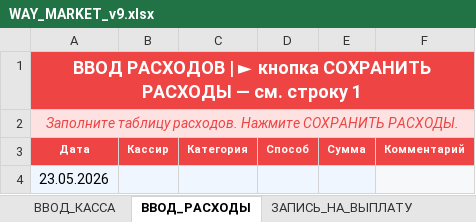
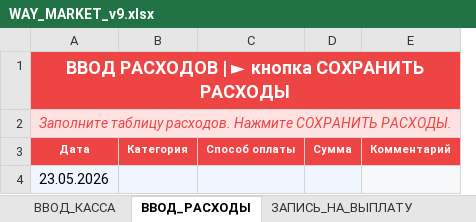
Before and after one commit to dexauron/Auron, an Excel workbook: WAY_MARKET_v9.xlsx, sheet ВВОД_РАСХОДЫ, drawn as a sheet; values as stored, in another font and other column widths than the file's, no borders; table styles not drawn; removed rows and columns are numbered as before the commit, all else as after; the diff names each change by its address in the sheet, - before the commit and + after, or states it on an @@ line.

```diff
--- a/WAY_MARKET_v9.xlsx (sheet ВВОД_РАСХОДЫ)
+++ b/WAY_MARKET_v9.xlsx (sheet ВВОД_РАСХОДЫ)
-column B (Кассир), empty
-column D (Способ), empty
+column C (Способ оплаты), empty
-A1 (Дата): …СОХРАНИТЬ РАСХОДЫ — см. строку 1
+A1 (Дата): …СОХРАНИТЬ РАСХОДЫ
```
Also changed, not shown: sheet ВВОД_КАССА, sheet БАЗА_ДДС, sheet КАЛЕНДАРЬ_ВЫПЛАТ, charts or pictures, 4 other files.
